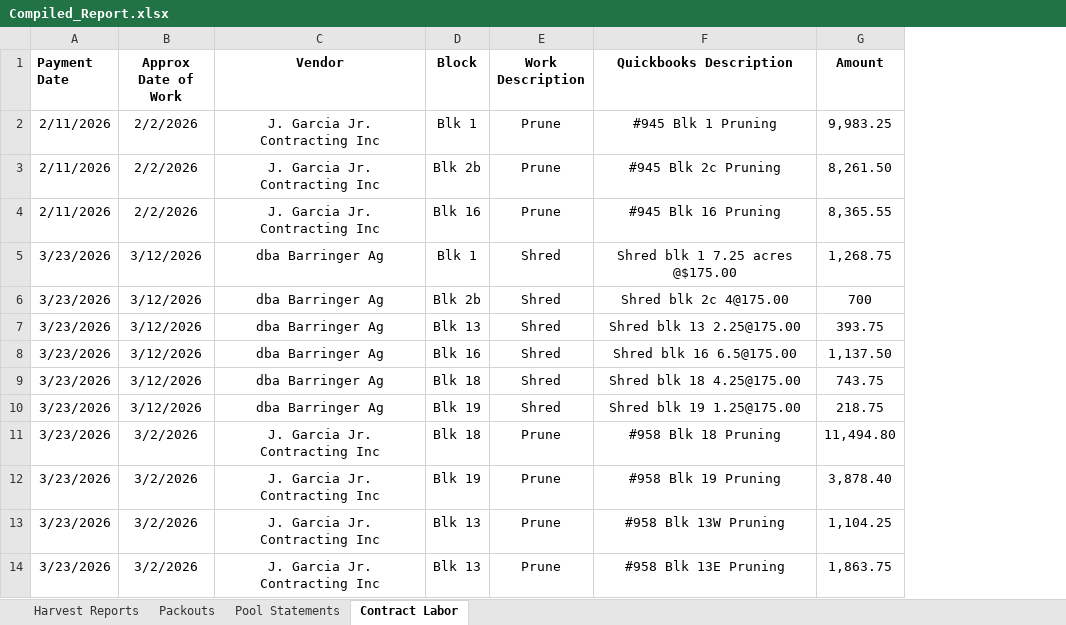
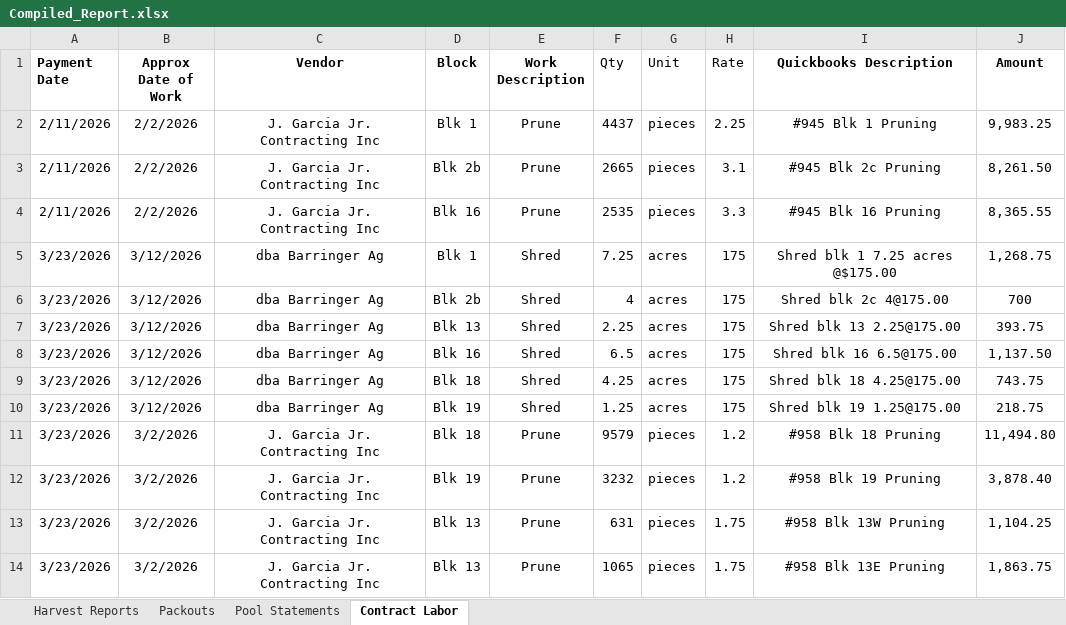
Before and after one commit to msmoore18/lazyspackouts, an Excel workbook: Compiled_Report.xlsx, sheet Contract Labor, drawn as a sheet; only a part is shown; values as stored, in another font and other column widths than the file's, no borders; the diff names each change by its address in the sheet, - before the commit and + after, or states it on an @@ line.

Commit message:
Add Qty, Unit, Rate to Contract Labor from 2026 invoices

```diff
--- a/Compiled_Report.xlsx (sheet Contract Labor)
+++ b/Compiled_Report.xlsx (sheet Contract Labor)
+column F (Qty), rows 2-14: 4437 | 2665 | 2535 | 7.25 | 4 | 2.25 | 6.5 | 4.25 | 1.25 | 9579 | 3232 | 631 | 1065
+column G (Unit), rows 2-14: pieces | pieces | pieces | acres | acres | acres | acres | acres | acres | pieces | pieces | pieces | pieces
+column H (Rate), rows 2-14: 2.25 | 3.1 | 3.3 | 175 | 175 | 175 | 175 | 175 | 175 | 1.2 | 1.2 | 1.75 | 1.75
```
